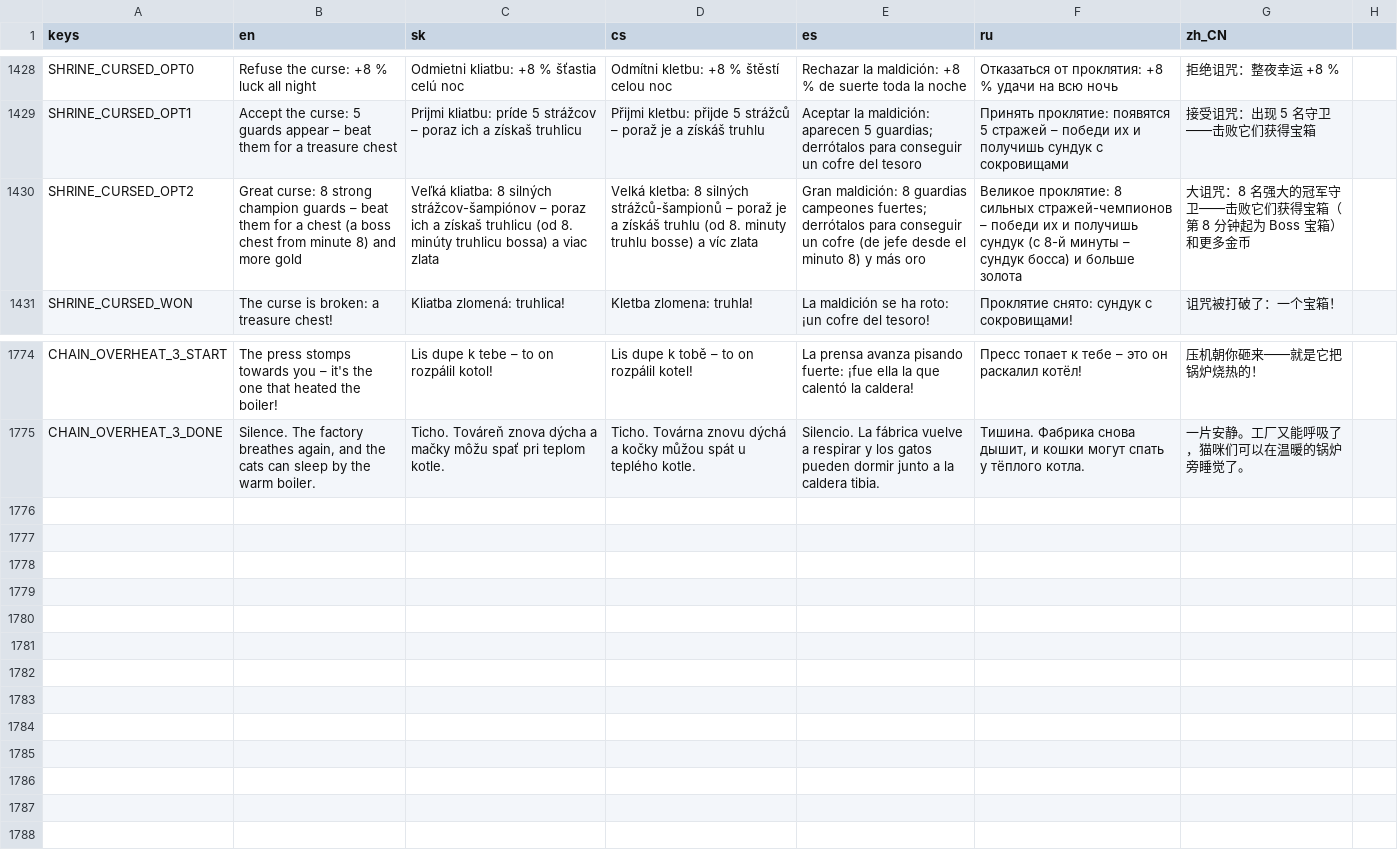
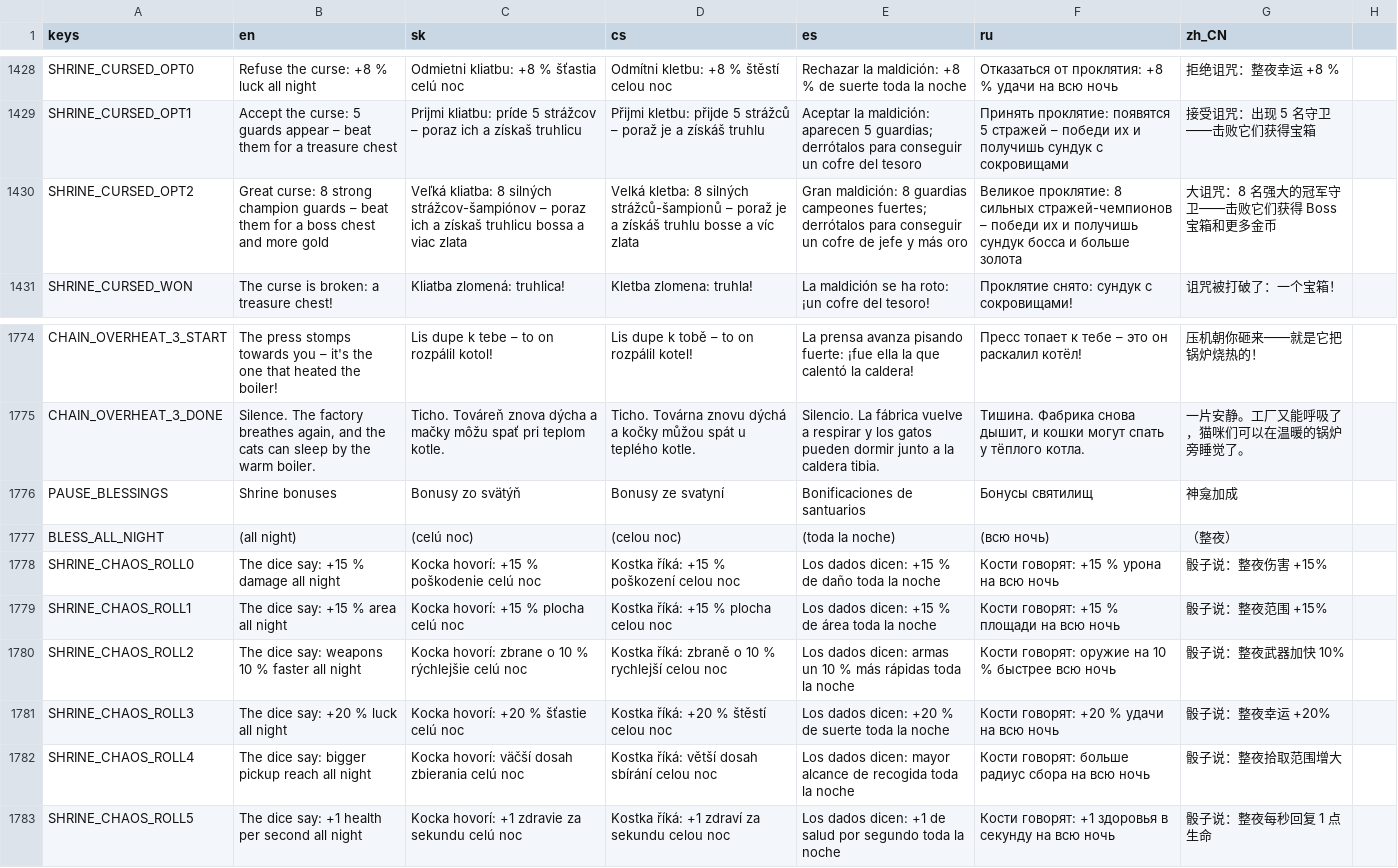
Before and after one commit to johnniccon01/cat-survivors, a CSV file: locale/translations.csv, drawn as a sheet; only a part is shown, gaps mark what is left out; the diff names each change by its address in the sheet, - before the commit and + after, or states it on an @@ line.

```diff
--- a/locale/translations.csv
+++ b/locale/translations.csv
-B1430 (en): …for a chest (a boss chest from minute 8) and more…
+B1430 (en): …for a boss chest and more…
-C1430 (sk): …získaš truhlicu (od 8. minúty truhlicu bossa) a viac…
+C1430 (sk): …získaš truhlicu bossa a viac…
-D1430 (cs): …získáš truhlu (od 8. minuty truhlu bosse) a víc…
+D1430 (cs): …získáš truhlu bosse a víc…
-E1430 (es): …un cofre (de jefe desde el minuto 8) y más…
+E1430 (es): …un cofre de jefe y más…
-F1430 (ru): …получишь сундук (с 8-й минуты – сундук босса) и больше…
+F1430 (ru): …получишь сундук босса и больше…
-G1430 (zh_CN): 大诅咒：8 名强大的冠军守卫——击败它们获得宝箱（第 8 分钟起为 Boss 宝箱）和更多金币
+G1430 (zh_CN): 大诅咒：8 名强大的冠军守卫——击败它们获得 Boss 宝箱和更多金币
+row 1776: PAUSE_BLESSINGS | Shrine bonuses | Bonusy zo svätýň | Bonusy ze svatyní | Bonificaciones de santuarios | Бонусы святилищ | 神龛加成
+row 1777: BLESS_ALL_NIGHT | (all night) | (celú noc) | (celou noc) | (toda la noche) | (всю ночь) | （整夜）
+row 1778: SHRINE_CHAOS_ROLL0 | The dice say: +15 % damage all night | Kocka hovorí: +15 % poškodenie celú noc | Kostka říká: +15 % poškození celou noc | Los dados dicen: +15 % de daño toda la noche | Кости говорят: +15 % урона на всю ночь | 骰子说：整夜伤害 +15%
+row 1779: SHRINE_CHAOS_ROLL1 | The dice say: +15 % area all night | Kocka hovorí: +15 % plocha celú noc | Kostka říká: +15 % plocha celou noc | Los dados dicen: +15 % de área toda la noche | Кости говорят: +15 % площади на всю ночь | 骰子说：整夜范围 +15%
+row 1780: SHRINE_CHAOS_ROLL2 | The dice say: weapons 10 % faster all night | Kocka hovorí: zbrane o 10 % rýchlejšie celú noc | Kostka říká: zbraně o 10 % rychlejší celou noc | Los dados dicen: armas un 10 % más rápidas toda la noche | Кости говорят: оружие на 10 % быстрее всю ночь | 骰子说：整夜武器加快 10%
+row 1781: SHRINE_CHAOS_ROLL3 | The dice say: +20 % luck all night | Kocka hovorí: +20 % šťastie celú noc | Kostka říká: +20 % štěstí celou noc | Los dados dicen: +20 % de suerte toda la noche | Кости говорят: +20 % удачи на всю ночь | 骰子说：整夜幸运 +20%
+row 1782: SHRINE_CHAOS_ROLL4 | The dice say: bigger pickup reach all night | Kocka hovorí: väčší dosah zbierania celú noc | Kostka říká: větší dosah sbírání celou noc | Los dados dicen: mayor alcance de recogida toda la noche | Кости говорят: больше радиус сбора на всю ночь | 骰子说：整夜拾取范围增大
+row 1783: SHRINE_CHAOS_ROLL5 | The dice say: +1 health per second all night | Kocka hovorí: +1 zdravie za sekundu celú noc | Kostka říká: +1 zdraví za sekundu celou noc | Los dados dicen: +1 de salud por segundo toda la noche | Кости говорят: +1 здоровья в секунду на всю ночь | 骰子说：整夜每秒回复 1 点生命
```
Also changed, not shown: 11 other files.
